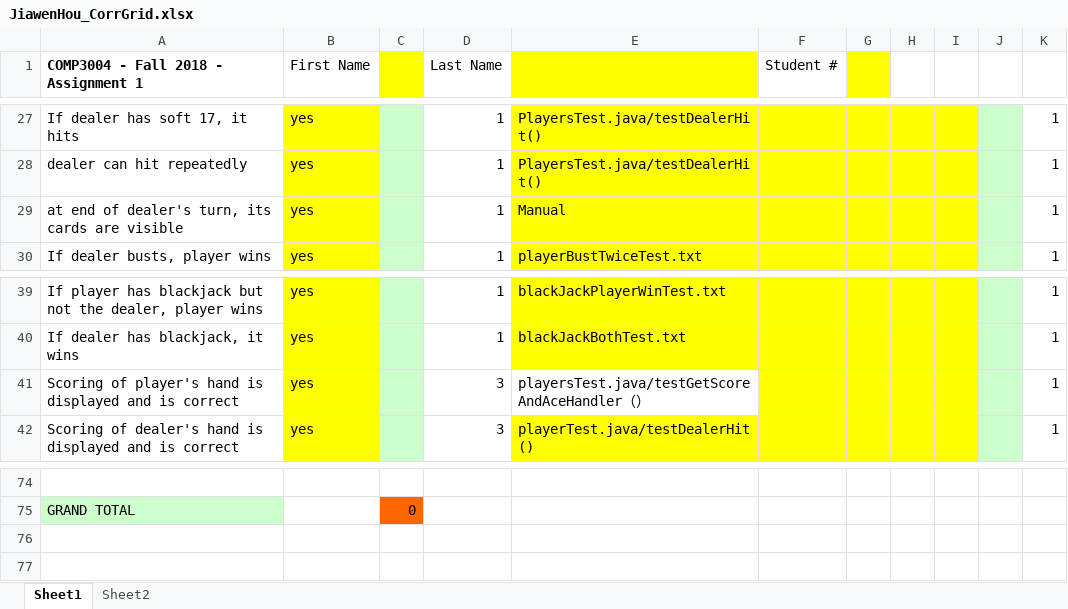
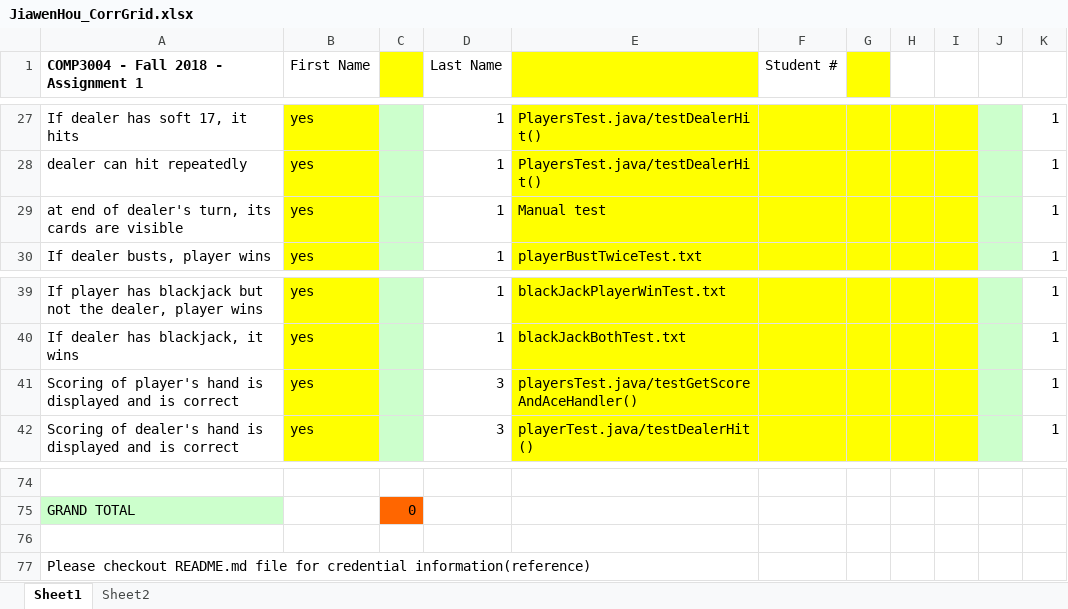
Before and after one commit to WinnieH111/COMP3004_A1, an Excel workbook: JiawenHou_CorrGrid.xlsx, sheet Sheet1, drawn as a sheet; only a part is shown, gaps mark what is left out; values as stored, in another font and other column widths than the file's, no borders; the diff names each change by its address in the sheet, - before the commit and + after, or states it on an @@ line.

Commit message:
Add Reference information based on assignment instruction to the CorrGrid file

```diff
--- a/JiawenHou_CorrGrid.xlsx (sheet Sheet1)
+++ b/JiawenHou_CorrGrid.xlsx (sheet Sheet1)
-E29: Manual
+E29: Manual test
-E41: playersTest.java/testGetScoreAndAceHandler（）
+E41: playersTest.java/testGetScoreAndAceHandler()
-E41 fill: none
+E41 fill: #FFFF00
+row 76: (empty)
+row 77: Please checkout README.md file for credential information(reference)
```
